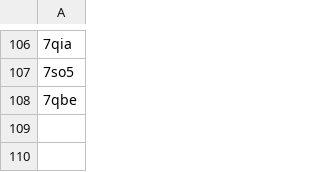
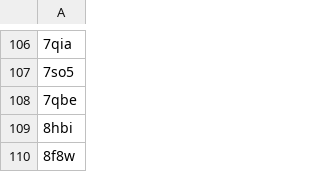
Before and after one commit to samuelfromm/abag-benchmark-set, a CSV file: data/db/IDs_working.csv, drawn as a sheet; only a part is shown, gaps mark what is left out.

```diff
--- a/data/db/IDs_working.csv
+++ b/data/db/IDs_working.csv
@@ -108 +108,3 @@
 7qbe
+8hbi
+8f8w
```
Also changed, not shown: 5 other files.
